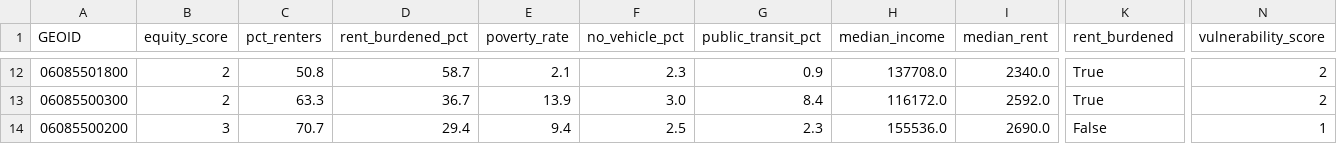
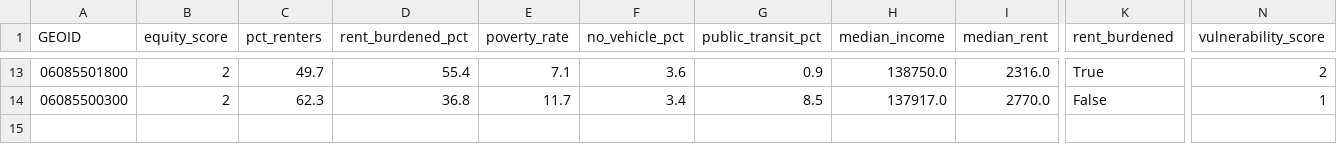
Before and after one commit to kaseyzapatka/sanjose_transit_equity, a CSV file: output/tables/station_tract_profile.csv, drawn as a sheet; only a part is shown, gaps mark what is left out; removed rows and columns are numbered as before the commit, all else as after; rows hold the shown columns only; the diff covers the shown part only; the diff names each change by its address in the sheet, - before the commit and + after, or states it on an @@ line.

```diff
--- a/output/tables/station_tract_profile.csv
+++ b/output/tables/station_tract_profile.csv
-C13 (pct_renters): 50.8
+C13 (pct_renters): 49.7
-D13 (rent_burdened_pct): 58.7
+D13 (rent_burdened_pct): 55.4
-E13 (poverty_rate): 2.1
+E13 (poverty_rate): 7.1
-F13 (no_vehicle_pct): 2.3
+F13 (no_vehicle_pct): 3.6
-H13 (median_income): 137708.0
+H13 (median_income): 138750.0
-I13 (median_rent): 2340.0
+I13 (median_rent): 2316.0
-C14 (pct_renters): 63.3
+C14 (pct_renters): 62.3
-D14 (rent_burdened_pct): 36.7
+D14 (rent_burdened_pct): 36.8
-E14 (poverty_rate): 13.9
+E14 (poverty_rate): 11.7
-F14 (no_vehicle_pct): 3.0
+F14 (no_vehicle_pct): 3.4
-G14 (public_transit_pct): 8.4
+G14 (public_transit_pct): 8.5
-H14 (median_income): 116172.0
+H14 (median_income): 137917.0
-I14 (median_rent): 2592.0
+I14 (median_rent): 2770.0
-K14 (rent_burdened): True
+K14 (rent_burdened): False
-N14 (vulnerability_score): 2
+N14 (vulnerability_score): 1
-row 14: 06085500200 | 3 | 70.7 | 29.4 | 9.4 | 2.5 | 2.3 | 155536.0 | 2690.0 | False | 1
```
Also changed, not shown: 3 added rows, 2 removed rows and 56 edited cells elsewhere in this file, output/tables/who_lives_here.csv, 31 other files.
